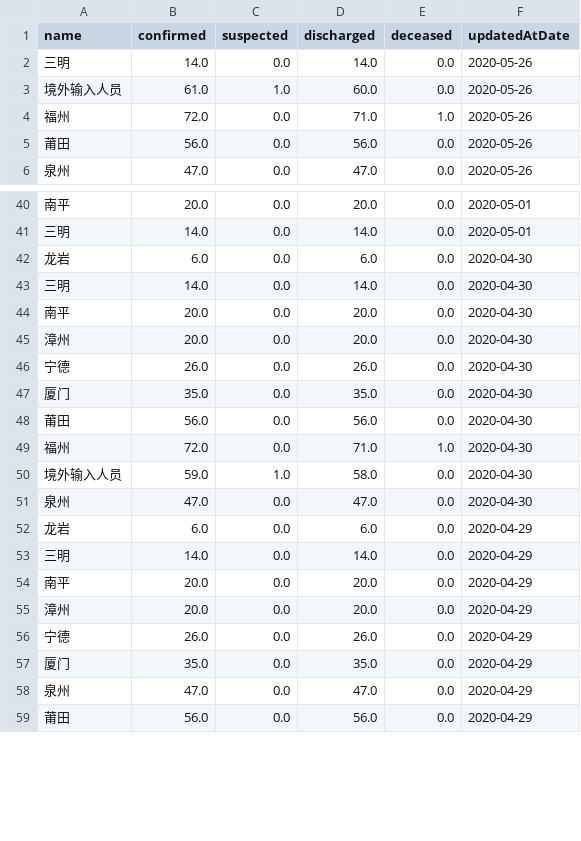
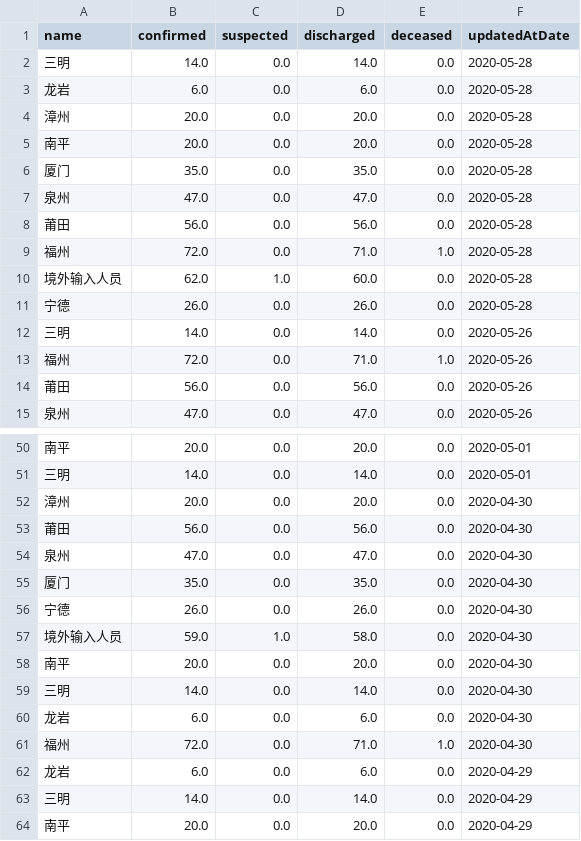
Before and after one commit to fantasticfears-stage/ncov-zh, a CSV file: public/data/provinces/fu_jian.csv, drawn as a sheet; only a part is shown, gaps mark what is left out; the shorter side is filled out with more unchanged rows; the diff covers the shown part only.

```diff
--- a/public/data/provinces/fu_jian.csv
+++ b/public/data/provinces/fu_jian.csv
@@ -1,4 +1,13 @@
 name,confirmed,suspected,discharged,deceased,updatedAtDate
+三明,14.0,0.0,14.0,0.0,2020-05-28
+龙岩,6.0,0.0,6.0,0.0,2020-05-28
+漳州,20.0,0.0,20.0,0.0,2020-05-28
+南平,20.0,0.0,20.0,0.0,2020-05-28
+厦门,35.0,0.0,35.0,0.0,2020-05-28
+泉州,47.0,0.0,47.0,0.0,2020-05-28
+莆田,56.0,0.0,56.0,0.0,2020-05-28
+福州,72.0,0.0,71.0,1.0,2020-05-28
+境外输入人员,62.0,1.0,60.0,0.0,2020-05-28
+宁德,26.0,0.0,26.0,0.0,2020-05-28
 三明,14.0,0.0,14.0,0.0,2020-05-26
-境外输入人员,61.0,1.0,60.0,0.0,2020-05-26
 福州,72.0,0.0,71.0,1.0,2020-05-26
@@ -41,12 +51,12 @@ name,confirmed,suspected,discharged,deceased,updatedAtDate
 三明,14.0,0.0,14.0,0.0,2020-05-01
+漳州,20.0,0.0,20.0,0.0,2020-04-30
+莆田,56.0,0.0,56.0,0.0,2020-04-30
+泉州,47.0,0.0,47.0,0.0,2020-04-30
+厦门,35.0,0.0,35.0,0.0,2020-04-30
+宁德,26.0,0.0,26.0,0.0,2020-04-30
+境外输入人员,59.0,1.0,58.0,0.0,2020-04-30
+南平,20.0,0.0,20.0,0.0,2020-04-30
+三明,14.0,0.0,14.0,0.0,2020-04-30
 龙岩,6.0,0.0,6.0,0.0,2020-04-30
-三明,14.0,0.0,14.0,0.0,2020-04-30
-南平,20.0,0.0,20.0,0.0,2020-04-30
-漳州,20.0,0.0,20.0,0.0,2020-04-30
-宁德,26.0,0.0,26.0,0.0,2020-04-30
-厦门,35.0,0.0,35.0,0.0,2020-04-30
-莆田,56.0,0.0,56.0,0.0,2020-04-30
 福州,72.0,0.0,71.0,1.0,2020-04-30
-境外输入人员,59.0,1.0,58.0,0.0,2020-04-30
-泉州,47.0,0.0,47.0,0.0,2020-04-30
 龙岩,6.0,0.0,6.0,0.0,2020-04-29
```
Also changed, not shown: 103 moved rows elsewhere in this file, public/data/provinces.csv, public/data/provinces/guang_dong.csv, 29 other files.
